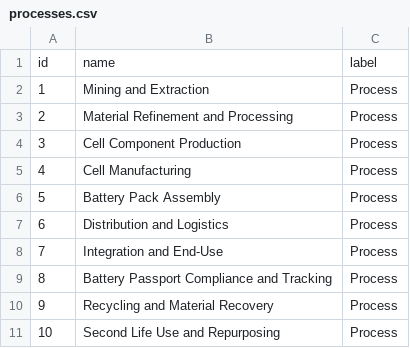
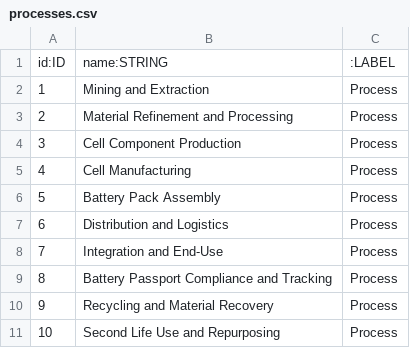
Before and after one commit to Morshedvarzandeh/BP, a CSV file: data/processes.csv, drawn as a sheet.

Commit message:
Update processes.csv

```diff
--- a/data/processes.csv
+++ b/data/processes.csv
@@ -1,2 +1,2 @@
-id,name,label
+id:ID,name:STRING,:LABEL
 1,Mining and Extraction,Process
```
